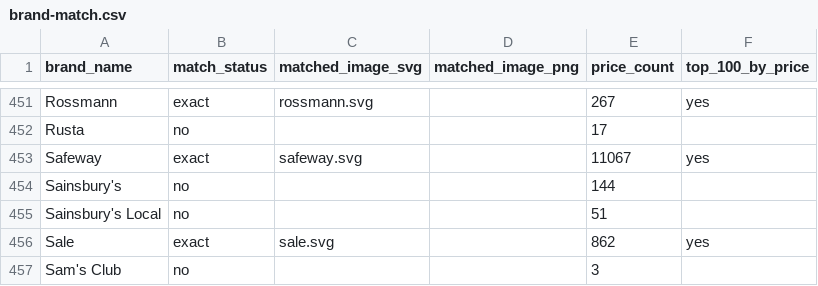
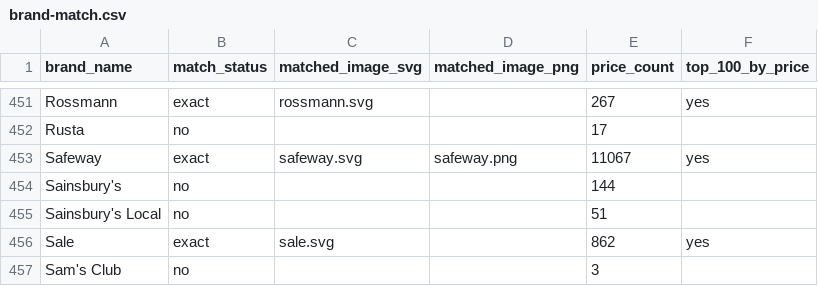
Before and after one commit to openfoodfacts/brand-images, a CSV file: docs/open-prices/brand-match.csv, drawn as a sheet; only a part is shown, gaps mark what is left out; the diff covers the shown part only.

```diff
--- a/docs/open-prices/brand-match.csv
+++ b/docs/open-prices/brand-match.csv
@@ -452,3 +452,3 @@ Rossmann,exact,rossmann.svg,,267,yes
 Rusta,no,,,17,
-Safeway,exact,safeway.svg,,11067,yes
+Safeway,exact,safeway.svg,safeway.png,11067,yes
 Sainsbury's,no,,,144,
```
Also changed, not shown: 12 edited cells elsewhere in this file, 20 other files.
